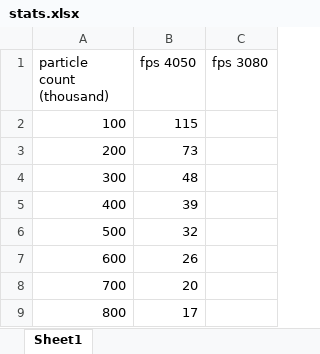
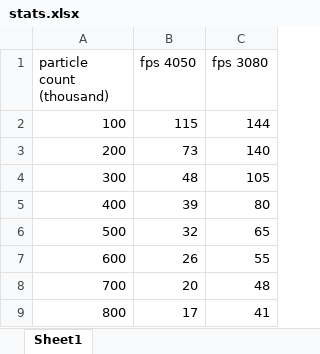
Before and after one commit to gaalb/Position-Based-Fluids-Thesis, an Excel workbook: thesis/stats.xlsx, sheet Sheet1, drawn as a sheet; values as stored, in another font and other column widths than the file's, no borders; charts and pictures not drawn; the diff names each change by its address in the sheet, - before the commit and + after, or states it on an @@ line.

Commit message:
references in thesis

```diff
--- a/thesis/stats.xlsx (sheet Sheet1)
+++ b/thesis/stats.xlsx (sheet Sheet1)
-C2 (fps 3080): (empty)
+C2 (fps 3080): 144
-C3 (fps 3080): (empty)
+C3 (fps 3080): 140
-C4 (fps 3080): (empty)
+C4 (fps 3080): 105
-C5 (fps 3080): (empty)
+C5 (fps 3080): 80
-C6 (fps 3080): (empty)
+C6 (fps 3080): 65
-C7 (fps 3080): (empty)
+C7 (fps 3080): 55
-C8 (fps 3080): (empty)
+C8 (fps 3080): 48
-C9 (fps 3080): (empty)
+C9 (fps 3080): 41
```
Also changed, not shown: charts or pictures, 2 other files.
